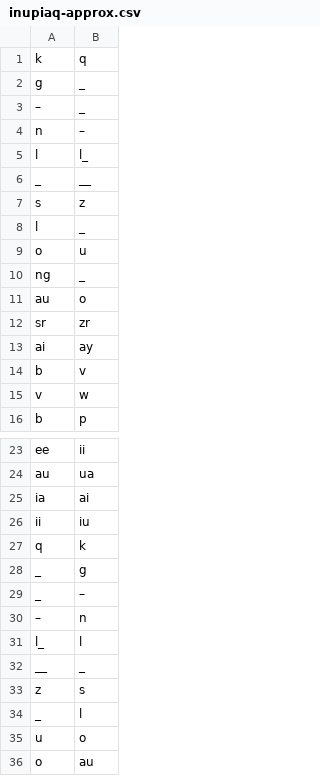
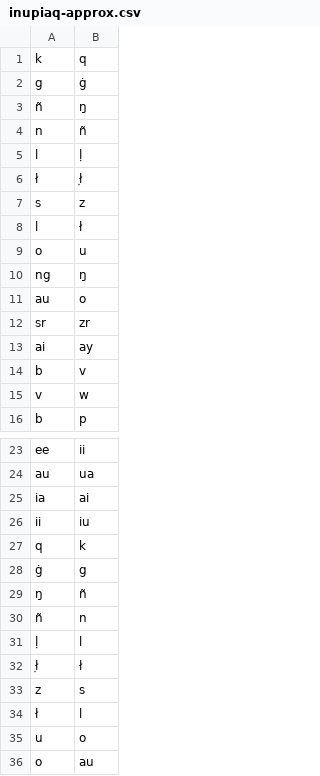
Before and after one commit to ilisaqativut/mtd-starter, a CSV file: transducers/inupiaq-approx.csv, drawn as a sheet; only a part is shown, gaps mark what is left out; removed rows and columns are numbered as before the commit, all else as after; the diff names each change by its address in the sheet, - before the commit and + after, or states it on an @@ line.

Commit message:
Add files via upload

```diff
--- a/transducers/inupiaq-approx.csv
+++ b/transducers/inupiaq-approx.csv
-B2: _
+B2: ġ
-row 3: – | _
+row 3: ñ | ŋ
-B4: –
+B4: ñ
-B5: l_
+B5: ḷ
-row 6: _ | __
+row 6: ł | ł̣
-B8: _
+B8: ł
-B10: _
+B10: ŋ
-A28: _
+A28: ġ
-row 29: _ | –
-row 30: – | n
-row 31: l_ | l
-row 32: __ | _
+row 29: ŋ | ñ
+row 30: ñ | n
+row 31: ḷ | l
+row 32: ł̣ | ł
-A34: _
+A34: ł
```
